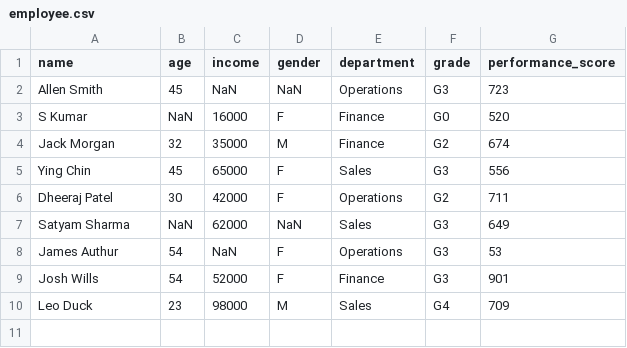
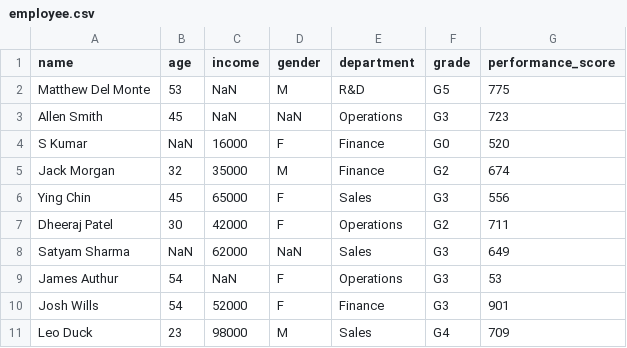
Before and after one commit to matthewdelmonte/python, a CSV file: Data/employee.csv, drawn as a sheet; the diff names each change by its address in the sheet, - before the commit and + after, or states it on an @@ line.

```diff
--- a/Data/employee.csv
+++ b/Data/employee.csv
+row 2: Matthew Del Monte | 53 | NaN | M | R&D | G5 | 775
```
Also changed, not shown: 1 other file.
